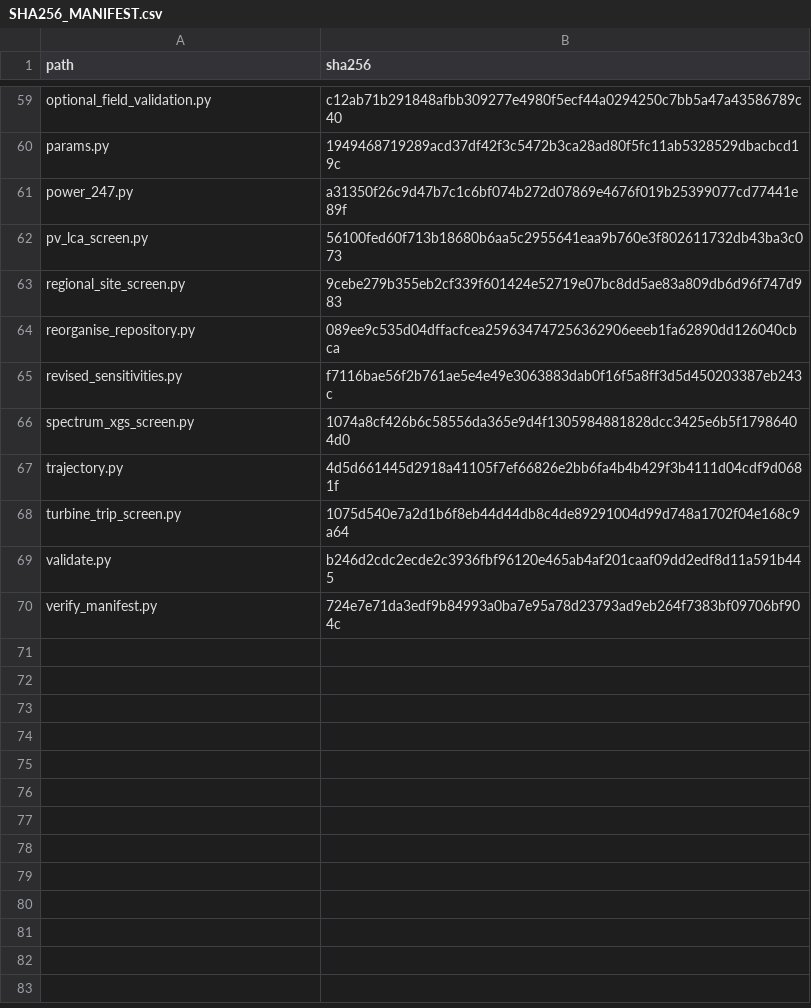
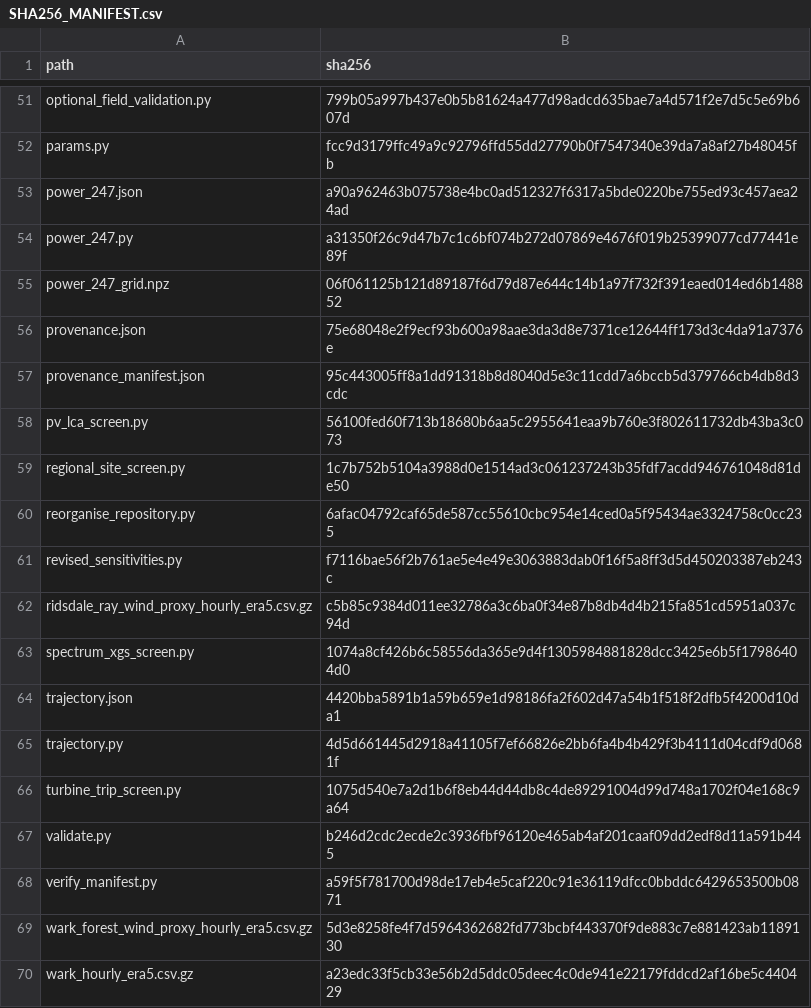
Before and after one commit to bcjohnjr/Digital-Gardens-of-North-Tyne, a CSV file: SHA256_MANIFEST.csv, drawn as a sheet; only a part is shown, gaps mark what is left out; addresses are those after the commit; the diff covers the shown part only; the diff names each change by its address in the sheet, - before the commit and + after, or states it on an @@ line.

```diff
--- a/SHA256_MANIFEST.csv
+++ b/SHA256_MANIFEST.csv
-B51 (sha256): c12ab71b291848afbb309277e4980f5ecf44a0294250c7bb5a47a43586789c40
+B51 (sha256): 799b05a997b437e0b5b81624a477d98adcd635bae7a4d571f2e7d5c5e69b607d
-B52 (sha256): 1949468719289acd37df42f3c5472b3ca28ad80f5fc11ab5328529dbacbcd19c
+B52 (sha256): fcc9d3179ffc49a9c92796ffd55dd27790b0f7547340e39da7a8af27b48045fb
+row 53: power_247.json | a90a962463b075738e4bc0ad512327f6317a5bde0220be755ed93c457aea24ad
+row 55: power_247_grid.npz | 06f061125b121d89187f6d79d87e644c14b1a97f732f391eaed014ed6b148852
+row 56: provenance.json | 75e68048e2f9ecf93b600a98aae3da3d8e7371ce12644ff173d3c4da91a7376e
+row 57: provenance_manifest.json | 95c443005ff8a1dd91318b8d8040d5e3c11cdd7a6bccb5d379766cb4db8d3cdc
-B59 (sha256): 9cebe279b355eb2cf339f601424e52719e07bc8dd5ae83a809db6d96f747d983
+B59 (sha256): 1c7b752b5104a3988d0e1514ad3c061237243b35fdf7acdd946761048d81de50
-B60 (sha256): 089ee9c535d04dffacfcea259634747256362906eeeb1fa62890dd126040cbca
+B60 (sha256): 6afac04792caf65de587cc55610cbc954e14ced0a5f95434ae3324758c0cc235
+row 62: ridsdale_ray_wind_proxy_hourly_era5.csv.gz | c5b85c9384d011ee32786a3c6ba0f34e87b8db4d4b215fa851cd5951a037c94d
+row 64: trajectory.json | 4420bba5891b1a59b659e1d98186fa2f602d47a54b1f518f2dfb5f4200d10da1
-B68 (sha256): 724e7e71da3edf9b84993a0ba7e95a78d23793ad9eb264f7383bf09706bf904c
+B68 (sha256): a59f5f781700d98de17eb4e5caf220c91e36119dfcc0bbddc6429653500b0871
+row 69: wark_forest_wind_proxy_hourly_era5.csv.gz | 5d3e8258fe4f7d5964362682fd773bcbf443370f9de883c7e881423ab1189130
+row 70: wark_hourly_era5.csv.gz | a23edc33f5cb33e56b2d5ddc05deec4c0de941e22179fddcd2af16be5c440429
```
Also changed, not shown: 28 added rows, 36 removed rows and 14 edited cells elsewhere in this file, 11 other files.
